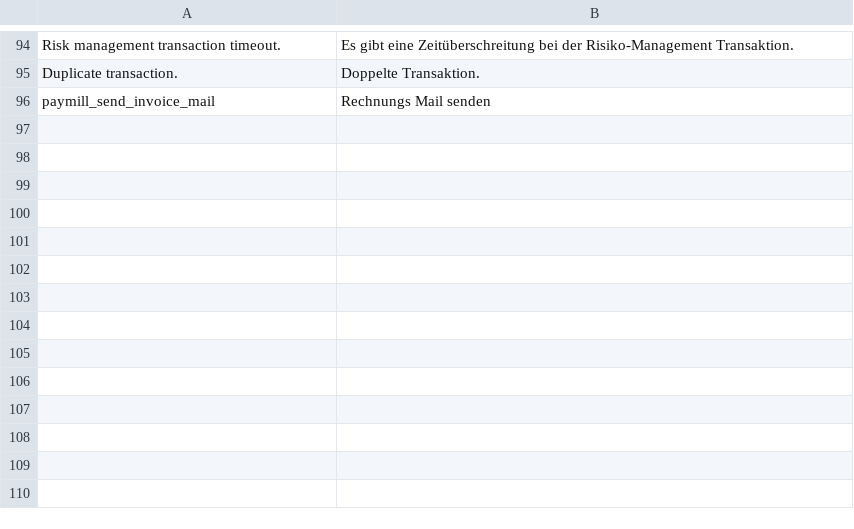
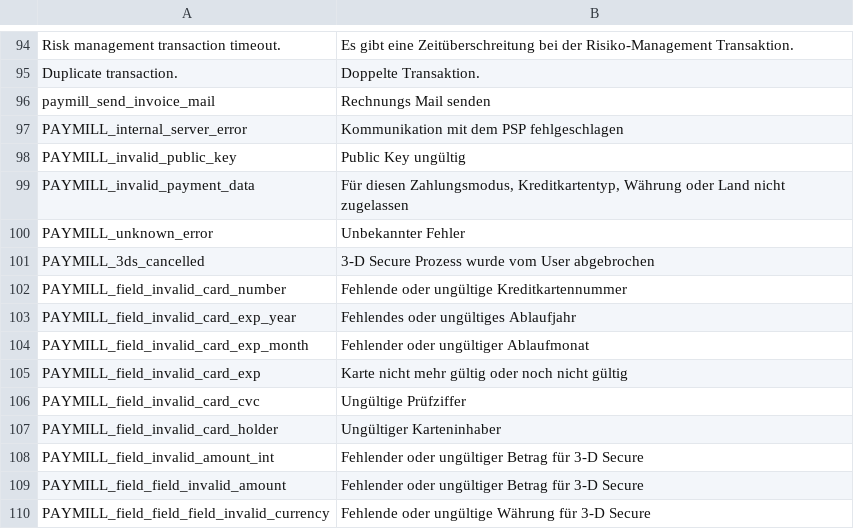
Before and after one commit to paymill/paymill-magento, a CSV file: app/locale/de_DE/Paymill_Paymill.csv, drawn as a sheet; only a part is shown, gaps mark what is left out.

Commit message:
PMMA-26 add bridge error translations and clean the payment templates

```diff
--- a/app/locale/de_DE/Paymill_Paymill.csv
+++ b/app/locale/de_DE/Paymill_Paymill.csv
@@ -96 +96,15 @@
 "paymill_send_invoice_mail", "Rechnungs Mail senden"
+"PAYMILL_internal_server_error", "Kommunikation mit dem PSP fehlgeschlagen"
+"PAYMILL_invalid_public_key", " Public Key ungültig"
+"PAYMILL_invalid_payment_data", "Für diesen Zahlungsmodus, Kreditkartentyp, Währung oder Land nicht zugelassen"
+"PAYMILL_unknown_error", "Unbekannter Fehler"
+"PAYMILL_3ds_cancelled", "3-D Secure Prozess wurde vom User abgebrochen"
+"PAYMILL_field_invalid_card_number", "Fehlende oder ungültige Kreditkartennummer"
+"PAYMILL_field_invalid_card_exp_year", "Fehlendes oder ungültiges Ablaufjahr"
+"PAYMILL_field_invalid_card_exp_month", "Fehlender oder ungültiger Ablaufmonat"
+"PAYMILL_field_invalid_card_exp", "Karte nicht mehr gültig oder noch nicht gültig"
+"PAYMILL_field_invalid_card_cvc", "Ungültige Prüfziffer"
+"PAYMILL_field_invalid_card_holder", "Ungültiger Karteninhaber"
+"PAYMILL_field_invalid_amount_int", "Fehlender oder ungültiger Betrag für 3-D Secure"
+"PAYMILL_field_field_invalid_amount", "Fehlender oder ungültiger Betrag für 3-D Secure"
+"PAYMILL_field_field_field_invalid_currency", "Fehlende oder ungültige Währung für 3-D Secure"
```
Also changed, not shown: app/locale/en_GB/Paymill_Paymill.csv, app/locale/en_US/Paymill_Paymill.csv, 4 other files.
